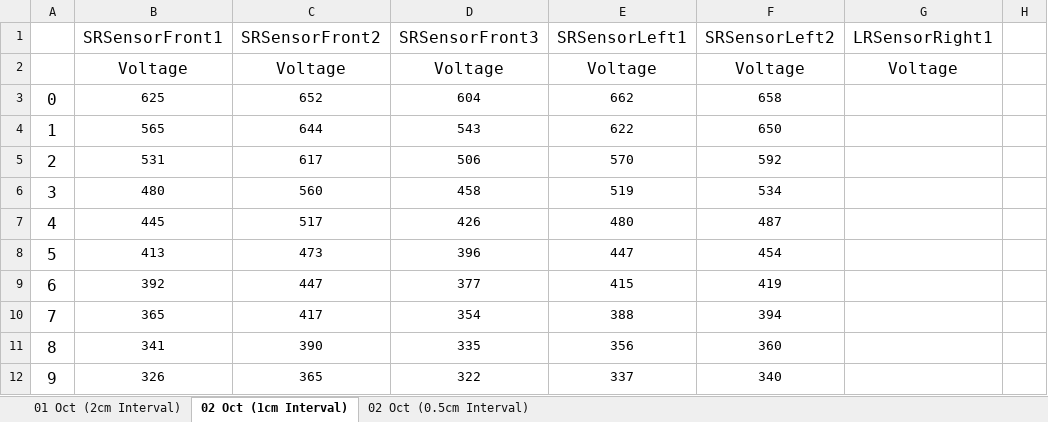
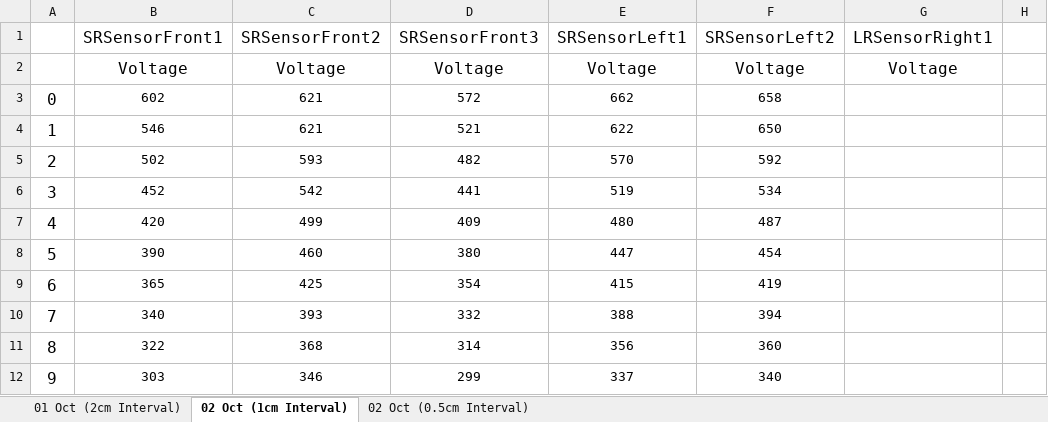
Before and after one commit to yewhengg/CZ3004-MDP-Arduino, an Excel workbook: SensorCalibration.xlsx, sheet 02 Oct (1cm Interval), drawn as a sheet; only a part is shown; values as stored, in another font and other column widths than the file's, no borders; the diff covers the shown part only; the diff names each change by its address in the sheet, - before the commit and + after, or states it on an @@ line.

```diff
--- a/SensorCalibration.xlsx (sheet 02 Oct (1cm Interval))
+++ b/SensorCalibration.xlsx (sheet 02 Oct (1cm Interval))
-B3: 625
+B3: 602
-C3: 652
+C3: 621
-D3: 604
+D3: 572
-B4: 565
+B4: 546
-C4: 644
+C4: 621
-D4: 543
+D4: 521
-B5: 531
+B5: 502
-C5: 617
+C5: 593
-D5: 506
+D5: 482
-B6: 480
+B6: 452
-C6: 560
+C6: 542
-D6: 458
+D6: 441
-B7: 445
+B7: 420
-C7: 517
+C7: 499
-D7: 426
+D7: 409
-B8: 413
+B8: 390
-C8: 473
+C8: 460
-D8: 396
+D8: 380
-B9: 392
+B9: 365
-C9: 447
+C9: 425
-D9: 377
+D9: 354
-B10: 365
+B10: 340
-C10: 417
+C10: 393
-D10: 354
+D10: 332
-B11: 341
+B11: 322
-C11: 390
+C11: 368
-D11: 335
+D11: 314
-B12: 326
+B12: 303
-C12: 365
+C12: 346
-D12: 322
+D12: 299
```
Also changed, not shown: 10 added rows, 10 removed rows and 126 edited cells elsewhere in this sheet, 12 other files.
